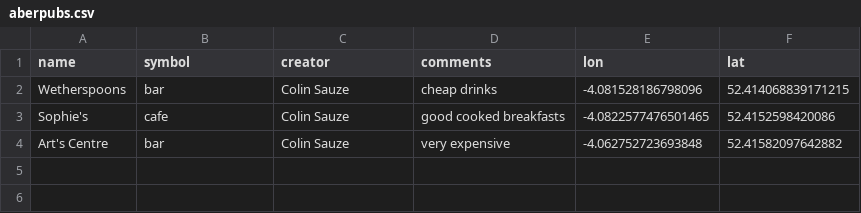
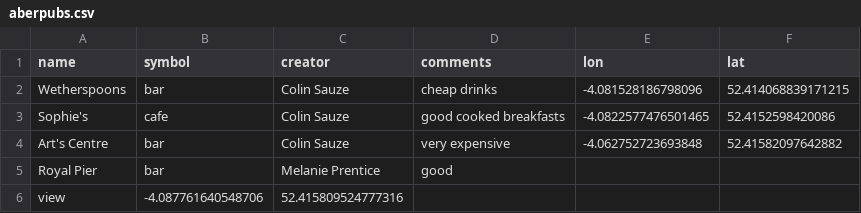
Before and after one commit to colinsauze/aber-pubs, a CSV file: aberpubs.csv, drawn as a sheet; the diff names each change by its address in the sheet, - before the commit and + after, or states it on an @@ line.

Commit message:
Melanie added Royal Pier

```diff
--- a/aberpubs.csv
+++ b/aberpubs.csv
+row 5: Royal Pier | bar | Melanie Prentice | good
+row 6: view | -4.087761640548706 | 52.415809524777316
```
